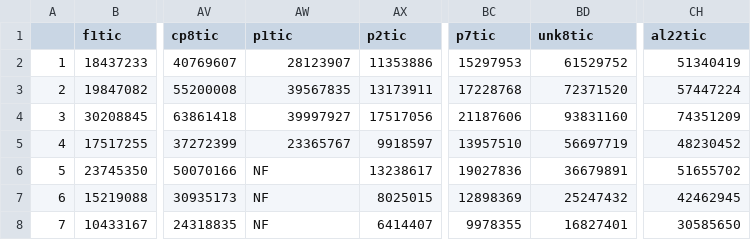
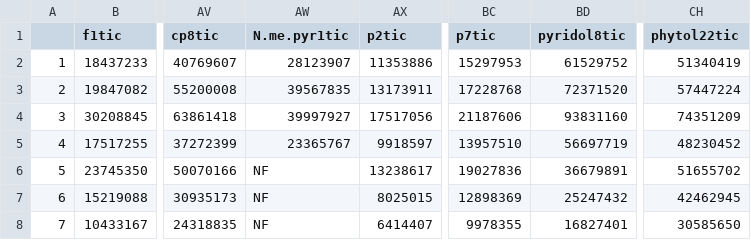
Before and after one commit to mut8/dip, a CSV file: raw_data/tic.csv, drawn as a sheet; only a part is shown, gaps mark what is left out; the diff names each change by its address in the sheet, - before the commit and + after, or states it on an @@ line.

```diff
--- a/raw_data/tic.csv
+++ b/raw_data/tic.csv
-AW1: p1tic
+AW1: N.me.pyr1tic
-BD1: unk8tic
+BD1: pyridol8tic
-CH1: al22tic
+CH1: phytol22tic
```
Also changed, not shown: raw_data/n_compounds_neu.csv, raw_data/peaks.csv, 3 other files.
